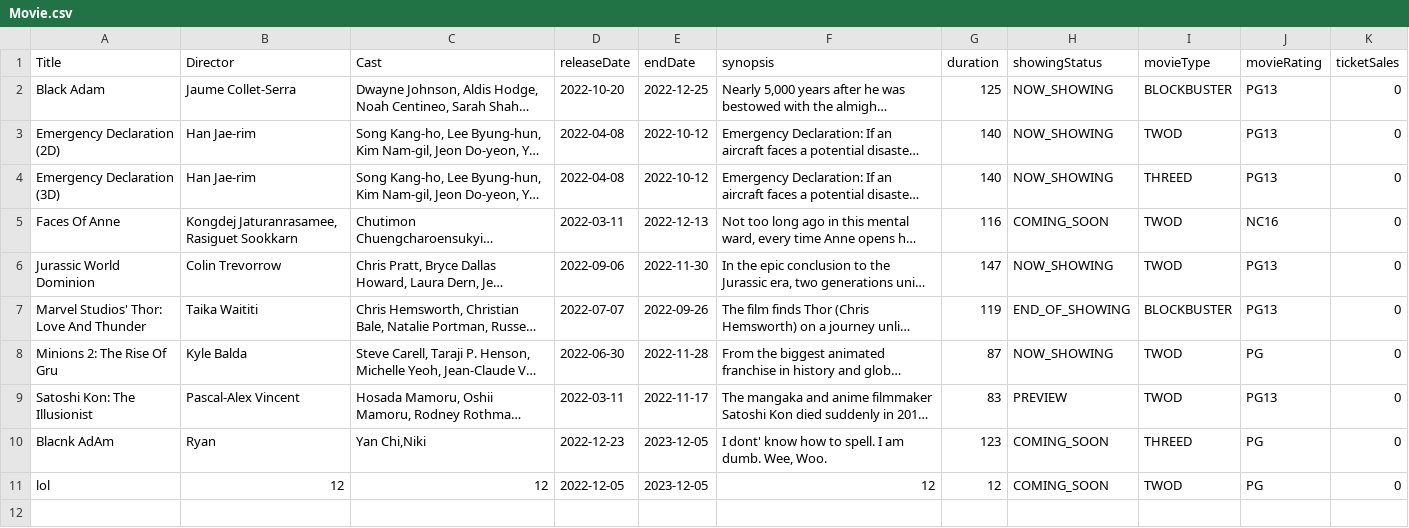
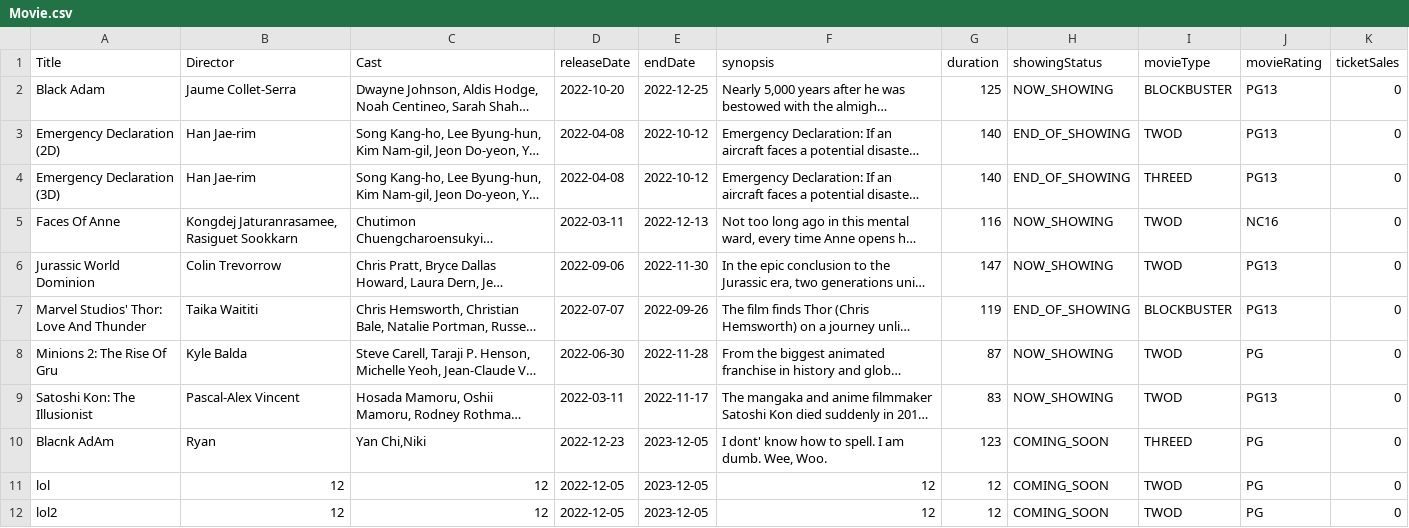
Before and after one commit to natisaver/Movie-Booking-System, a CSV file: src/Data/Movie.csv, drawn as a sheet; long unchanged cells end in …; the diff names each change by its address in the sheet, - before the commit and + after, or states it on an @@ line.

```diff
--- a/src/Data/Movie.csv
+++ b/src/Data/Movie.csv
-H3:H4 (showingStatus): NOW_SHOWING
+H3:H4 (showingStatus): END_OF_SHOWING
-H5 (showingStatus): COMING_SOON
+H5 (showingStatus): NOW_SHOWING
-H9 (showingStatus): PREVIEW
+H9 (showingStatus): NOW_SHOWING
+row 12: lol2 | 12 | 12 | 2022-12-05 | 2023-12-05 | 12 | 12 | COMING_SOON | TWOD | PG | 0
```
Also changed, not shown: 2 other files.
